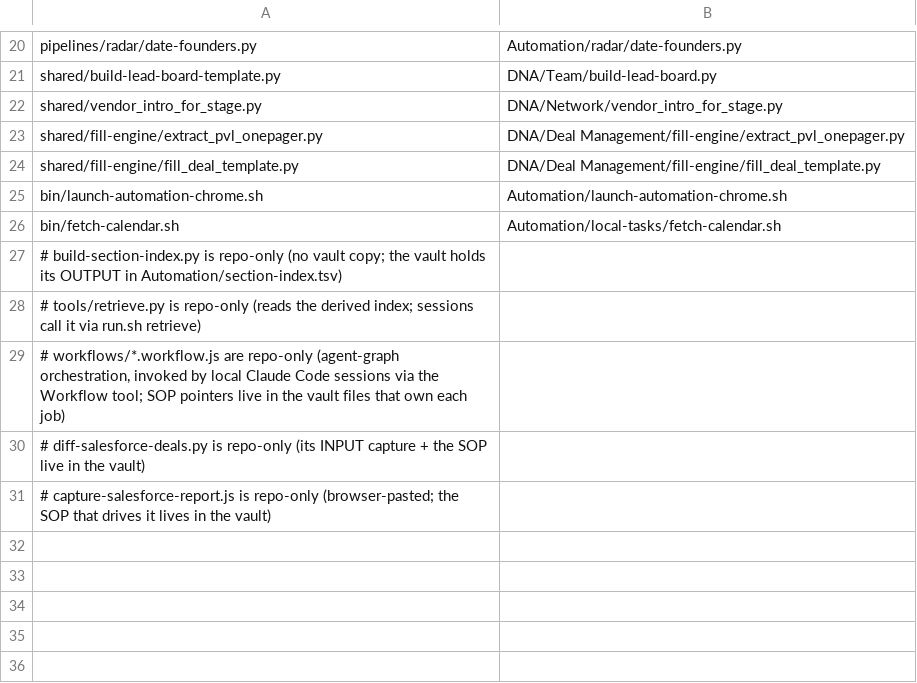
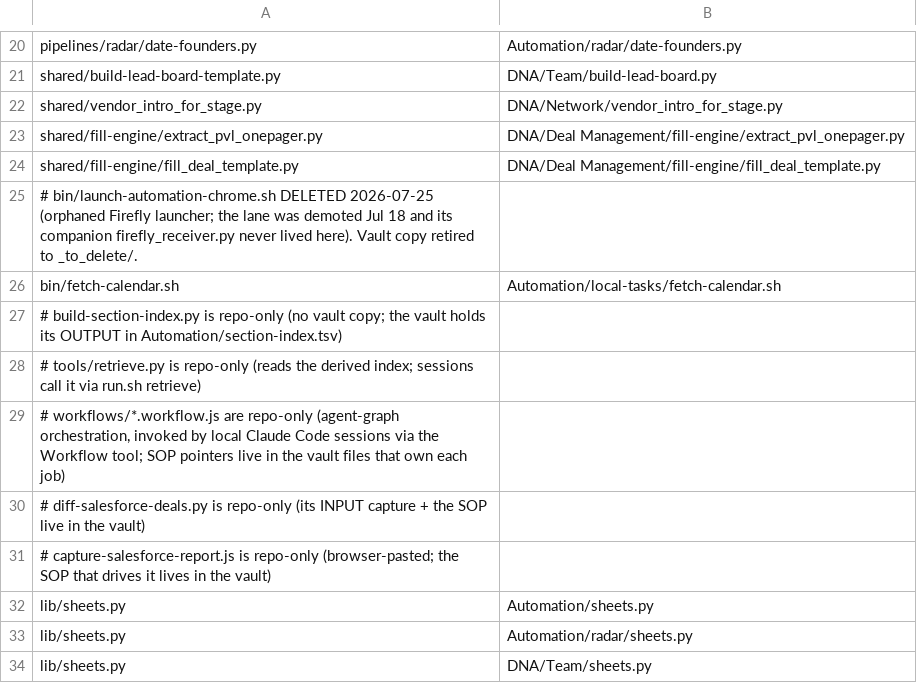
Before and after one commit to jbookout/carr-system, a TSV file: manifest.tsv, drawn as a sheet; only a part is shown, gaps mark what is left out; removed rows and columns are numbered as before the commit, all else as after; the diff names each change by its address in the sheet, - before the commit and + after, or states it on an @@ line.

```diff
--- a/manifest.tsv
+++ b/manifest.tsv
-row 25: bin/launch-automation-chrome.sh | Automation/launch-automation-chrome.sh
+row 25: # bin/launch-automation-chrome.sh DELETED 2026-07-25 (orphaned Firefly launcher; the lane was demoted Jul 18 and its companion firefly_receiver.py never lived here). Vault copy retired to _to_delete/.
+row 32: lib/sheets.py | Automation/sheets.py
+row 33: lib/sheets.py | Automation/radar/sheets.py
+row 34: lib/sheets.py | DNA/Team/sheets.py
```
Also changed, not shown: 15 other files.
